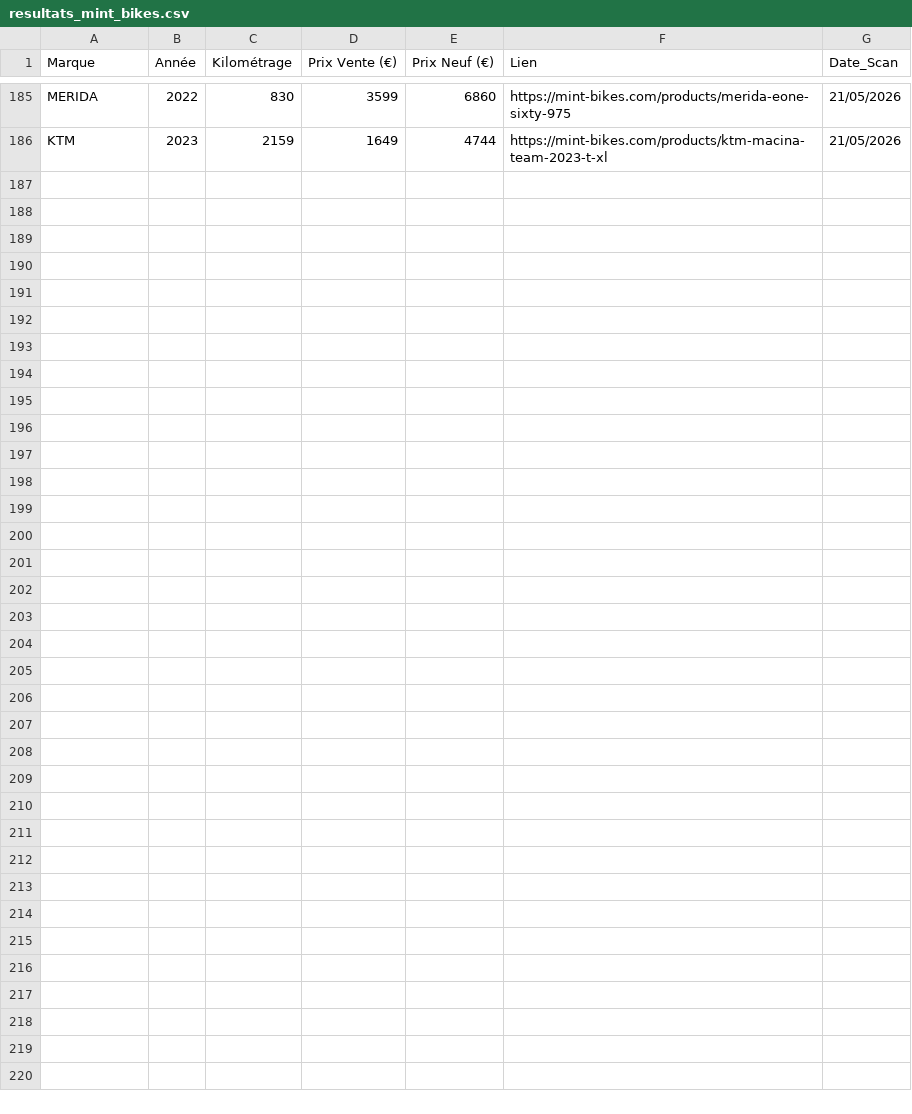
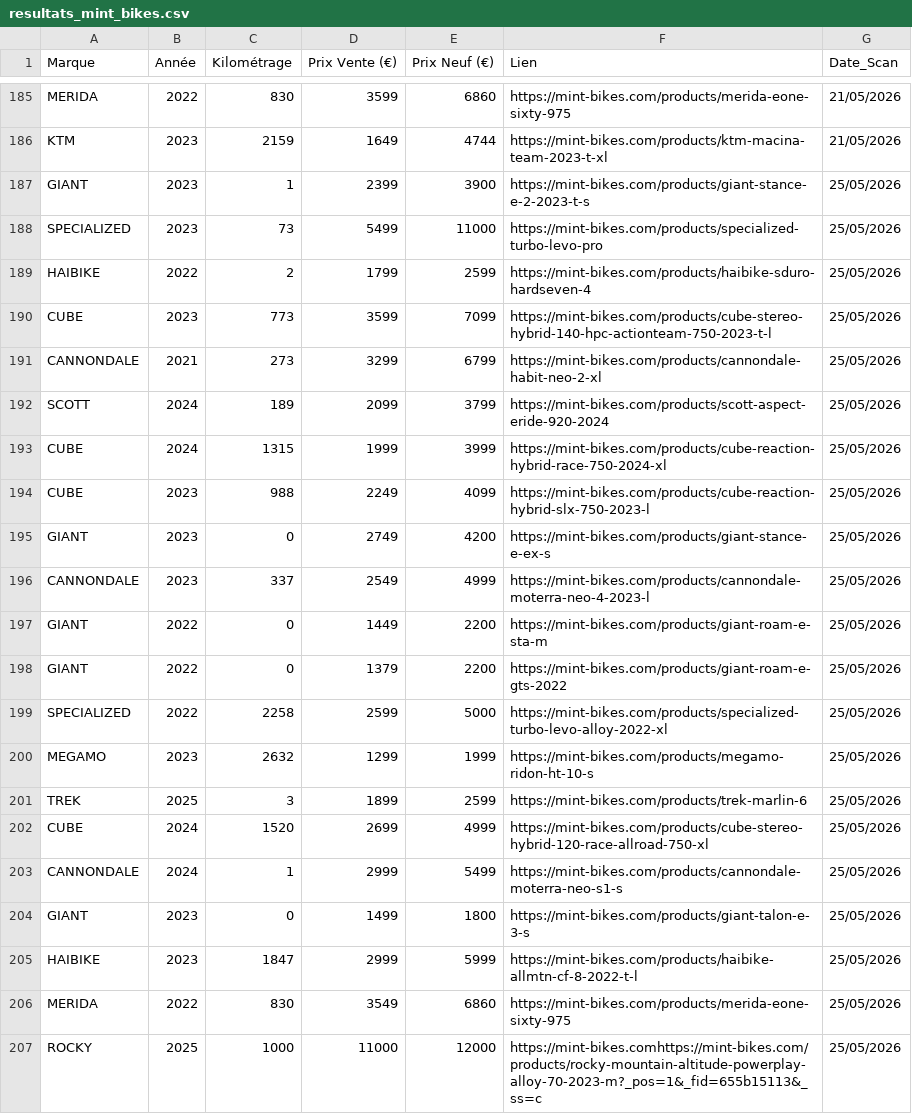
Before and after one commit to ebikereborn13/Scrapper-prix-velo-occasion, a CSV file: resultats_mint_bikes.csv, drawn as a sheet; only a part is shown, gaps mark what is left out.

Commit message:
MAJ Cumul Mint

```diff
--- a/resultats_mint_bikes.csv
+++ b/resultats_mint_bikes.csv
@@ -186 +186,22 @@ MERIDA,2022,830,3599,6860,https://mint-bikes.com/products/merida-eone-sixty-975,
 KTM,2023,2159,1649,4744,https://mint-bikes.com/products/ktm-macina-team-2023-t-xl,21/05/2026
+GIANT,2023,1,2399,3900,https://mint-bikes.com/products/giant-stance-e-2-2023-t-s,25/05/2026
+SPECIALIZED,2023,73,5499,11000,https://mint-bikes.com/products/specialized-turbo-levo-pro,25/05/2026
+HAIBIKE,2022,2,1799,2599,https://mint-bikes.com/products/haibike-sduro-hardseven-4,25/05/2026
+CUBE,2023,773,3599,7099,https://mint-bikes.com/products/cube-stereo-hybrid-140-hpc-actionteam-750-2023-t-l,25/05/2026
+CANNONDALE,2021,273,3299,6799,https://mint-bikes.com/products/cannondale-habit-neo-2-xl,25/05/2026
+SCOTT,2024,189,2099,3799,https://mint-bikes.com/products/scott-aspect-eride-920-2024,25/05/2026
+CUBE,2024,1315,1999,3999,https://mint-bikes.com/products/cube-reaction-hybrid-race-750-2024-xl,25/05/2026
+CUBE,2023,988,2249,4099,https://mint-bikes.com/products/cube-reaction-hybrid-slx-750-2023-l,25/05/2026
+GIANT,2023,0,2749,4200,https://mint-bikes.com/products/giant-stance-e-ex-s,25/05/2026
+CANNONDALE,2023,337,2549,4999,https://mint-bikes.com/products/cannondale-moterra-neo-4-2023-l,25/05/2026
+GIANT,2022,0,1449,2200,https://mint-bikes.com/products/giant-roam-e-sta-m,25/05/2026
+GIANT,2022,0,1379,2200,https://mint-bikes.com/products/giant-roam-e-gts-2022,25/05/2026
+SPECIALIZED,2022,2258,2599,5000,https://mint-bikes.com/products/specialized-turbo-levo-alloy-2022-xl,25/05/2026
+MEGAMO,2023,2632,1299,1999,https://mint-bikes.com/products/megamo-ridon-ht-10-s,25/05/2026
+TREK,2025,3,1899,2599,https://mint-bikes.com/products/trek-marlin-6,25/05/2026
+CUBE,2024,1520,2699,4999,https://mint-bikes.com/products/cube-stereo-hybrid-120-race-allroad-750-xl,25/05/2026
+CANNONDALE,2024,1,2999,5499,https://mint-bikes.com/products/cannondale-moterra-neo-s1-s,25/05/2026
+GIANT,2023,0,1499,1800,https://mint-bikes.com/products/giant-talon-e-3-s,25/05/2026
+HAIBIKE,2023,1847,2999,5999,https://mint-bikes.com/products/haibike-allmtn-cf-8-2022-t-l,25/05/2026
+MERIDA,2022,830,3549,6860,https://mint-bikes.com/products/merida-eone-sixty-975,25/05/2026
+ROCKY,2025,1000,11000,12000,https://mint-bikes.comhttps://mint-bikes.com/products/rocky-mountain-altitude-powerplay-alloy-70-2023-m?_pos=1&_fid=655b15113&_ss=c,25/05/2026
```
